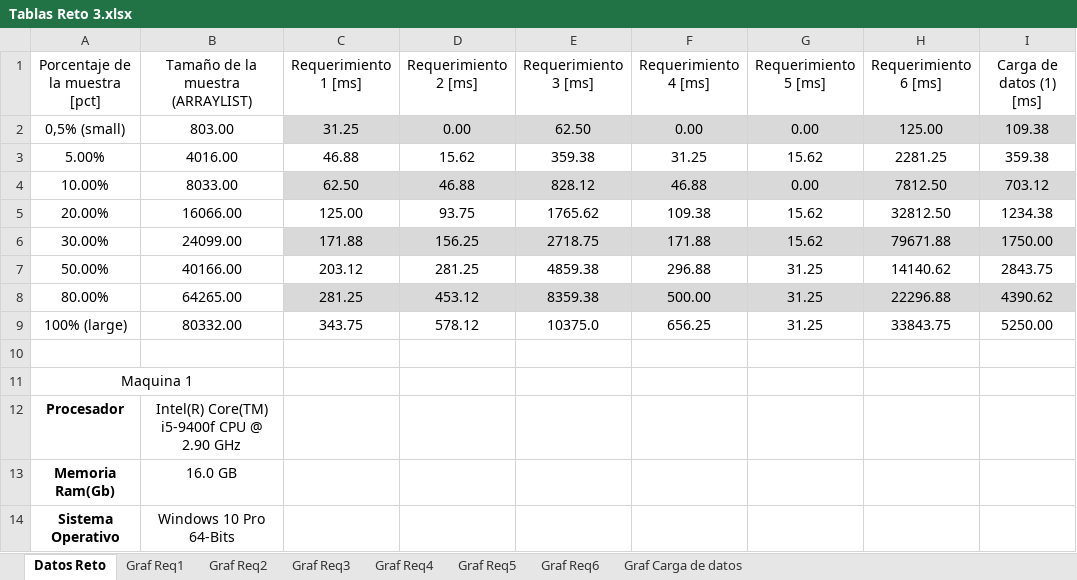
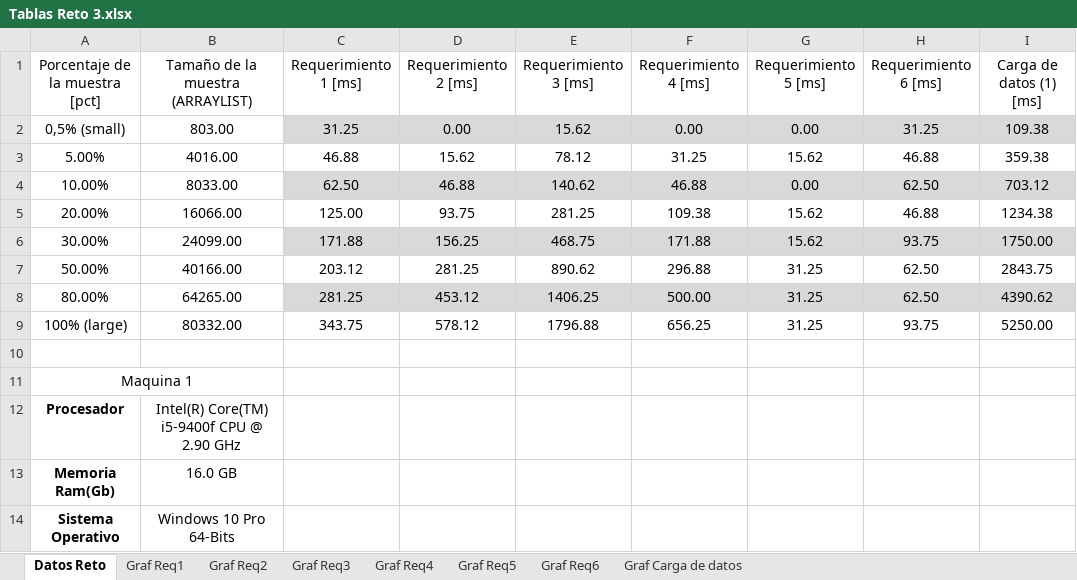
Before and after one commit to EDA-2021-20-SEC02-G13/Reto3-G13, an Excel workbook: Docs/Tablas Reto 3.xlsx, sheet Datos Reto, drawn as a sheet; only a part is shown; values as stored, in another font and other column widths than the file's, no borders; table styles not drawn; the diff names each change by its address in the sheet, - before the commit and + after, or states it on an @@ line.

Commit message:
Tablas,Doc y Reqs Actualizados

```diff
--- a/Docs/Tablas Reto 3.xlsx (sheet Datos Reto)
+++ b/Docs/Tablas Reto 3.xlsx (sheet Datos Reto)
-E2 (Requerimiento 3 [ms]): 62.50
+E2 (Requerimiento 3 [ms]): 15.62
-H2 (Requerimiento 6 [ms]): 125.00
+H2 (Requerimiento 6 [ms]): 31.25
-E3 (Requerimiento 3 [ms]): 359.38
+E3 (Requerimiento 3 [ms]): 78.12
-H3 (Requerimiento 6 [ms]): 2281.25
+H3 (Requerimiento 6 [ms]): 46.88
-E4 (Requerimiento 3 [ms]): 828.12
+E4 (Requerimiento 3 [ms]): 140.62
-H4 (Requerimiento 6 [ms]): 7812.50
+H4 (Requerimiento 6 [ms]): 62.50
-E5 (Requerimiento 3 [ms]): 1765.62
+E5 (Requerimiento 3 [ms]): 281.25
-H5 (Requerimiento 6 [ms]): 32812.50
+H5 (Requerimiento 6 [ms]): 46.88
-E6 (Requerimiento 3 [ms]): 2718.75
+E6 (Requerimiento 3 [ms]): 468.75
-H6 (Requerimiento 6 [ms]): 79671.88
+H6 (Requerimiento 6 [ms]): 93.75
-E7 (Requerimiento 3 [ms]): 4859.38
+E7 (Requerimiento 3 [ms]): 890.62
-H7 (Requerimiento 6 [ms]): 14140.62
+H7 (Requerimiento 6 [ms]): 62.50
-E8 (Requerimiento 3 [ms]): 8359.38
+E8 (Requerimiento 3 [ms]): 1406.25
-H8 (Requerimiento 6 [ms]): 22296.88
+H8 (Requerimiento 6 [ms]): 62.50
-E9 (Requerimiento 3 [ms]): 10375.0
+E9 (Requerimiento 3 [ms]): 1796.88
-H9 (Requerimiento 6 [ms]): 33843.75
+H9 (Requerimiento 6 [ms]): 93.75
```
Also changed, not shown: charts or pictures, 2 other files.
